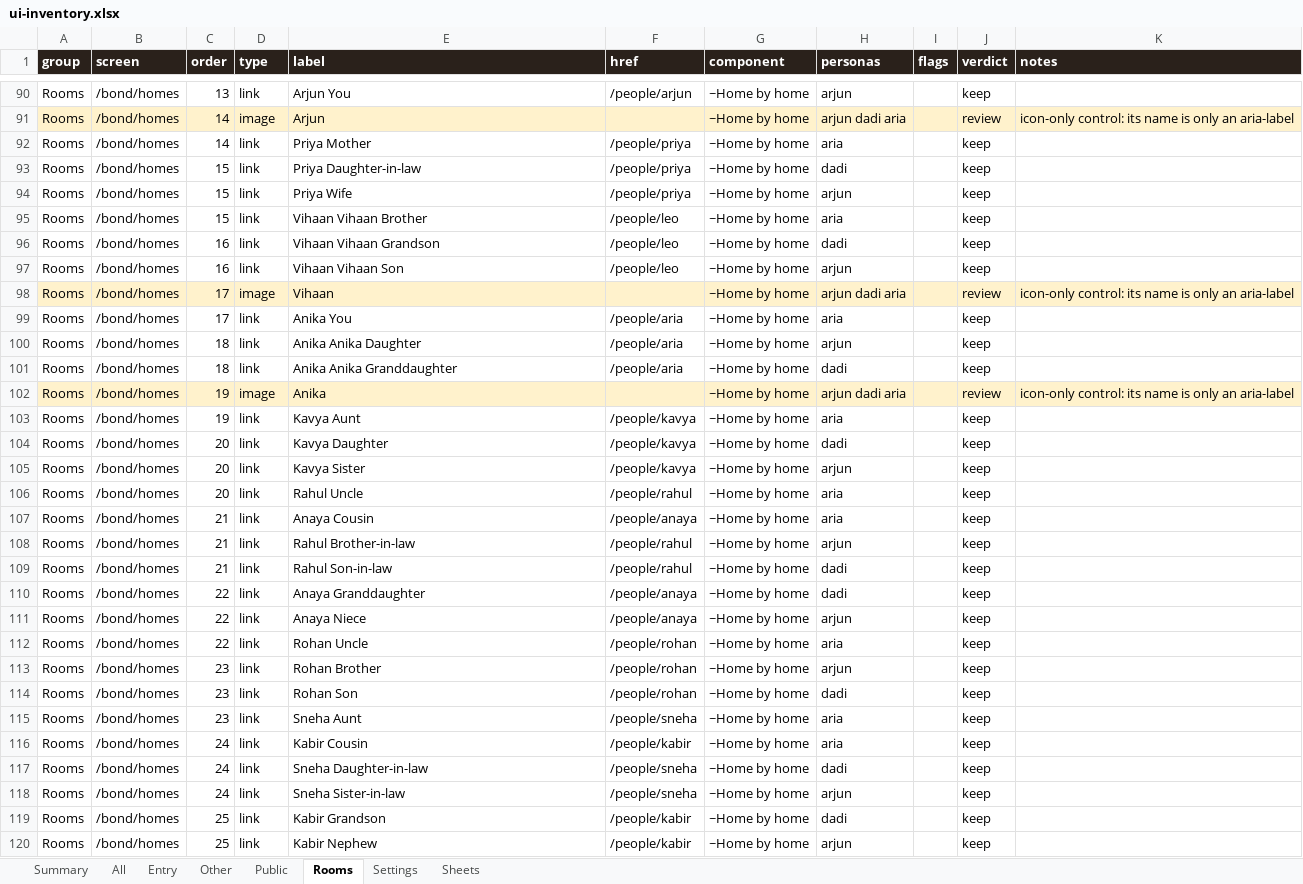
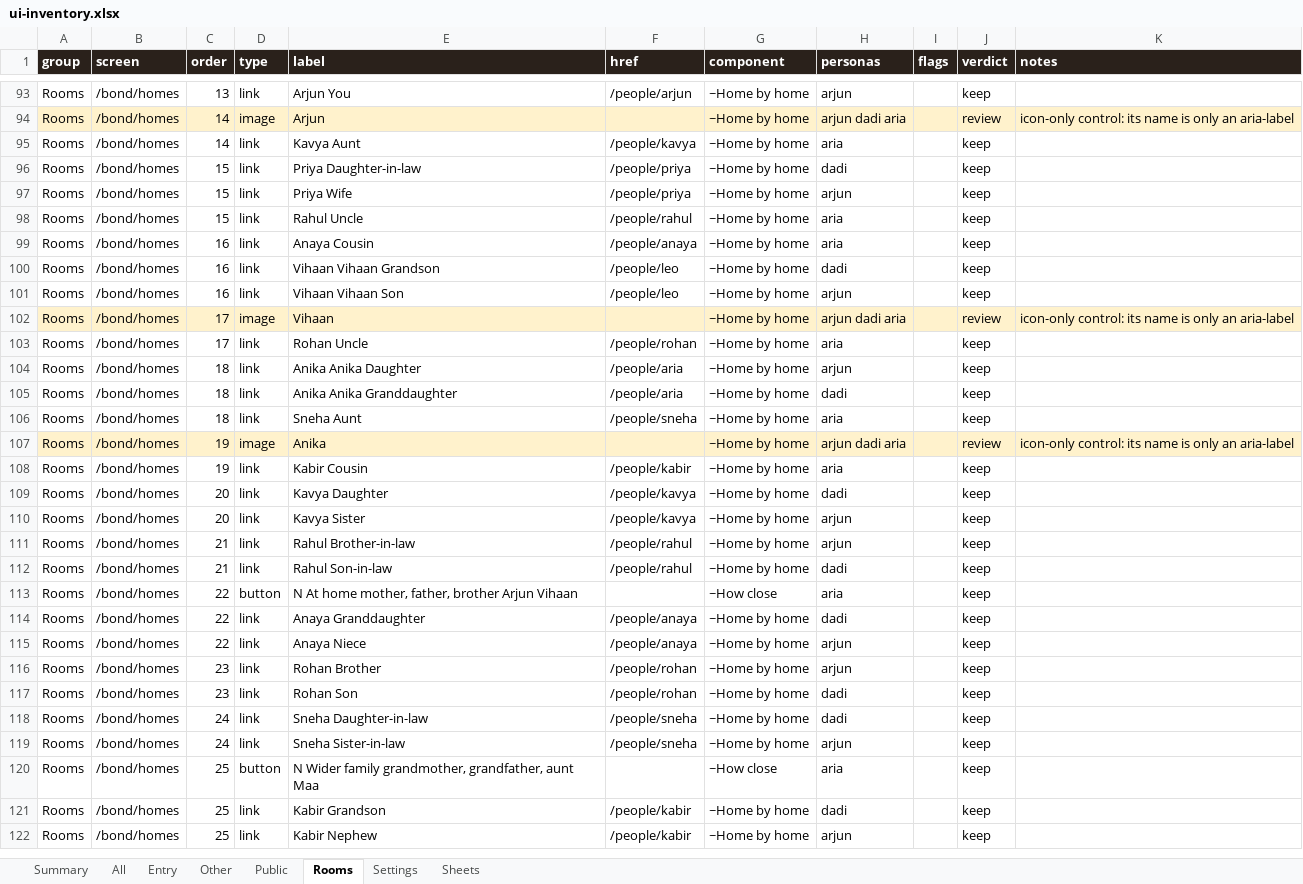
Before and after one commit to Sanjeevlabs/Nearer, an Excel workbook: docs/ui-inventory.xlsx, sheet Rooms, drawn as a sheet; only a part is shown, gaps mark what is left out; values as stored, in another font and other column widths than the file's, no borders; removed rows and columns are numbered as before the commit, all else as after; the diff covers the shown part only; the diff names each change by its address in the sheet, - before the commit and + after, or states it on an @@ line.

Commit message:
Doorframe label spacing; regenerate the UI inventory for the kids' screens

```diff
--- a/docs/ui-inventory.xlsx (sheet Rooms)
+++ b/docs/ui-inventory.xlsx (sheet Rooms)
-E95 (label): Priya Mother
+E95 (label): Kavya Aunt
-F95 (href): /people/priya
+F95 (href): /people/kavya
-E98 (label): Vihaan Vihaan Brother
+E98 (label): Rahul Uncle
-F98 (href): /people/leo
+F98 (href): /people/rahul
+row 99: Rooms | /bond/homes | 16 | link | Anaya Cousin | /people/anaya | ~Home by home | aria |  | keep
-E103 (label): Anika You
+E103 (label): Rohan Uncle
-F103 (href): /people/aria
+F103 (href): /people/rohan
+row 106: Rooms | /bond/homes | 18 | link | Sneha Aunt | /people/sneha | ~Home by home | aria |  | keep
-E108 (label): Kavya Aunt
+E108 (label): Kabir Cousin
-F108 (href): /people/kavya
+F108 (href): /people/kabir
-row 106: Rooms | /bond/homes | 20 | link | Rahul Uncle | /people/rahul | ~Home by home | aria |  | keep
-row 107: Rooms | /bond/homes | 21 | link | Anaya Cousin | /people/anaya | ~Home by home | aria |  | keep
+row 113: Rooms | /bond/homes | 22 | button | N At home mother, father, brother Arjun Vihaan |  | ~How close | aria |  | keep
-row 112: Rooms | /bond/homes | 22 | link | Rohan Uncle | /people/rohan | ~Home by home | aria |  | keep
-row 115: Rooms | /bond/homes | 23 | link | Sneha Aunt | /people/sneha | ~Home by home | aria |  | keep
-row 116: Rooms | /bond/homes | 24 | link | Kabir Cousin | /people/kabir | ~Home by home | aria |  | keep
+row 120: Rooms | /bond/homes | 25 | button | N Wider family grandmother, grandfather, aunt Maa |  | ~How close | aria |  | keep
```
Also changed, not shown: 15 added rows, 6 removed rows and 79 edited cells elsewhere in this sheet, sheet All, sheet Entry, sheet Other, sheet Sheets, sheet Summary, 2 other files.
